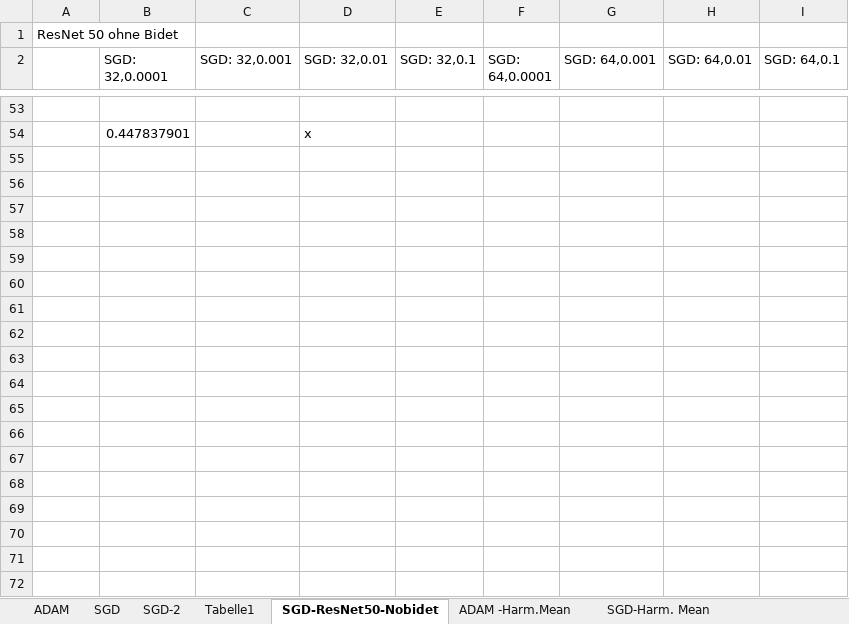
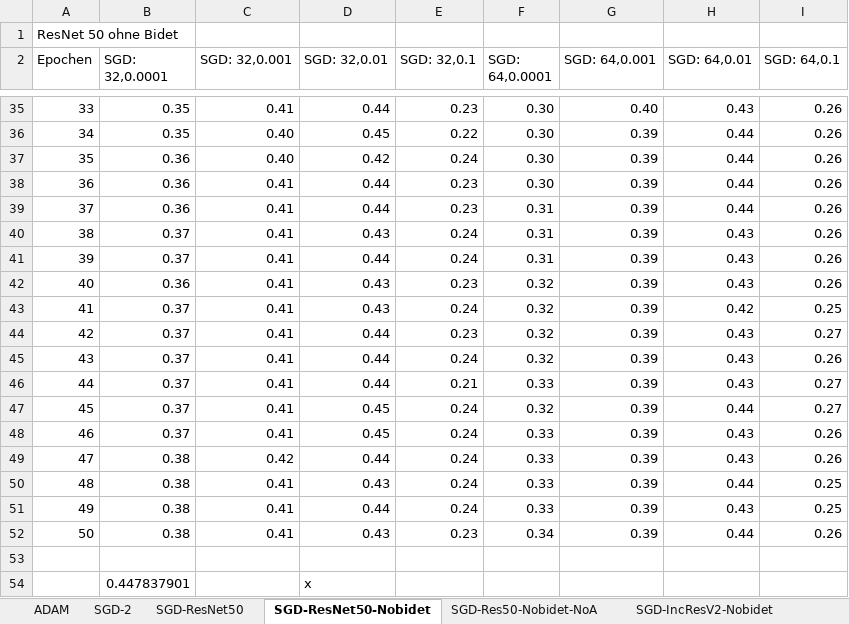
Before and after one commit to Anninas/CoopDFKI, an Excel workbook: Statistik/TabellarischerÜberblick.xlsx, sheet SGD-ResNet50-Nobidet, drawn as a sheet; only a part is shown, gaps mark what is left out; values as stored, in another font and other column widths than the file's, no borders; conditional formats and table styles not drawn; the diff covers the shown part only; the diff names each change by its address in the sheet, - before the commit and + after, or states it on an @@ line.

```diff
--- a/Statistik/TabellarischerÜberblick.xlsx (sheet SGD-ResNet50-Nobidet)
+++ b/Statistik/TabellarischerÜberblick.xlsx (sheet SGD-ResNet50-Nobidet)
-sheet tab: Tabelle1
+sheet tab: SGD-ResNet50
-sheet tab: SGD
-sheet tab: SGD-Harm. Mean
+sheet tab: SGD-Res50-Nobidet-NoA
+sheet tab: SGD-IncResV2-Nobidet
-A2: (empty)
+A2: Epochen
+row 35: 33 | 0.35 | 0.41 | 0.44 | 0.23 | 0.30 | 0.40 | 0.43 | 0.26
+row 36: 34 | 0.35 | 0.40 | 0.45 | 0.22 | 0.30 | 0.39 | 0.44 | 0.26
+row 37: 35 | 0.36 | 0.40 | 0.42 | 0.24 | 0.30 | 0.39 | 0.44 | 0.26
+row 38: 36 | 0.36 | 0.41 | 0.44 | 0.23 | 0.30 | 0.39 | 0.44 | 0.26
+row 39: 37 | 0.36 | 0.41 | 0.44 | 0.23 | 0.31 | 0.39 | 0.44 | 0.26
+row 40: 38 | 0.37 | 0.41 | 0.43 | 0.24 | 0.31 | 0.39 | 0.43 | 0.26
+row 41: 39 | 0.37 | 0.41 | 0.44 | 0.24 | 0.31 | 0.39 | 0.43 | 0.26
+row 42: 40 | 0.36 | 0.41 | 0.43 | 0.23 | 0.32 | 0.39 | 0.43 | 0.26
+row 43: 41 | 0.37 | 0.41 | 0.43 | 0.24 | 0.32 | 0.39 | 0.42 | 0.25
+row 44: 42 | 0.37 | 0.41 | 0.44 | 0.23 | 0.32 | 0.39 | 0.43 | 0.27
+row 45: 43 | 0.37 | 0.41 | 0.44 | 0.24 | 0.32 | 0.39 | 0.43 | 0.26
+row 46: 44 | 0.37 | 0.41 | 0.44 | 0.21 | 0.33 | 0.39 | 0.43 | 0.27
+row 47: 45 | 0.37 | 0.41 | 0.45 | 0.24 | 0.32 | 0.39 | 0.44 | 0.27
+row 48: 46 | 0.37 | 0.41 | 0.45 | 0.24 | 0.33 | 0.39 | 0.43 | 0.26
+row 49: 47 | 0.38 | 0.42 | 0.44 | 0.24 | 0.33 | 0.39 | 0.43 | 0.26
+row 50: 48 | 0.38 | 0.41 | 0.43 | 0.24 | 0.33 | 0.39 | 0.44 | 0.25
+row 51: 49 | 0.38 | 0.41 | 0.44 | 0.24 | 0.33 | 0.39 | 0.43 | 0.25
+row 52: 50 | 0.38 | 0.41 | 0.43 | 0.23 | 0.34 | 0.39 | 0.44 | 0.26
```
Also changed, not shown: 32 added rows and 50 removed rows elsewhere in this sheet, sheet SGD-ResNet50, sheet ADAM, other sheet tabs, 6 other files.
